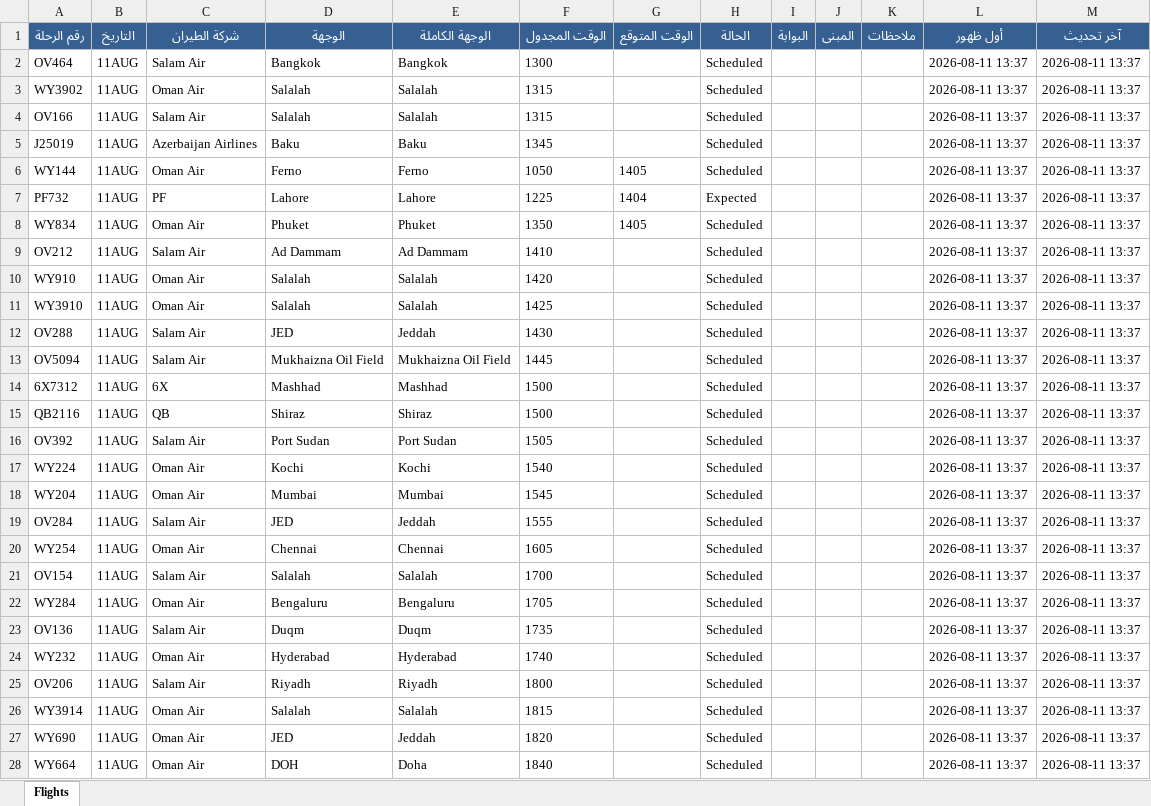
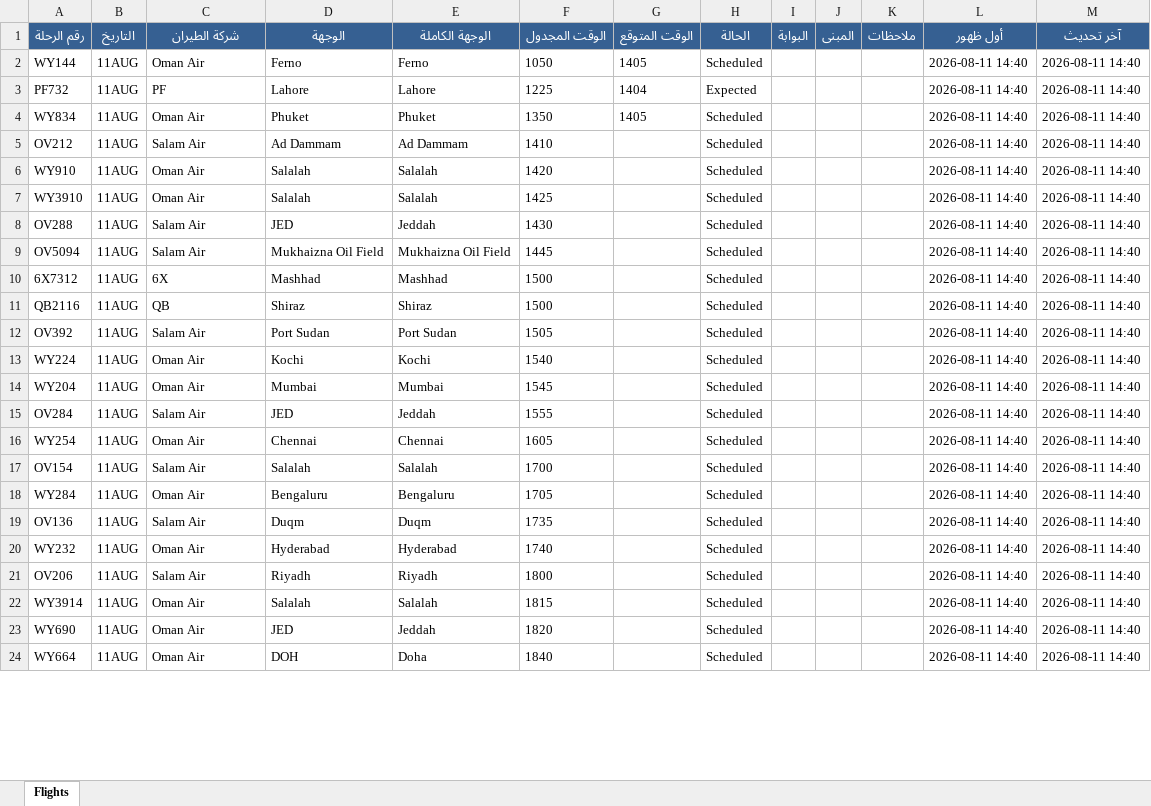
Before and after one commit to khalidsaif912/live-flights, an Excel workbook: flight_data/live_flights.xlsx, sheet Flights, drawn as a sheet; only a part is shown; values as stored, in another font and other column widths than the file's, no borders; removed rows and columns are numbered as before the commit, all else as after; the diff covers the shown part only; the diff names each change by its address in the sheet, - before the commit and + after, or states it on an @@ line.

```diff
--- a/flight_data/live_flights.xlsx (sheet Flights)
+++ b/flight_data/live_flights.xlsx (sheet Flights)
-row 2: OV464 | 11AUG | Salam Air | Bangkok | Bangkok | 1300 |  | Scheduled |  |  |  | 2026-08-11 13:37 | 2026-08-11 13:37
-row 3: WY3902 | 11AUG | Oman Air | Salalah | Salalah | 1315 |  | Scheduled |  |  |  | 2026-08-11 13:37 | 2026-08-11 13:37
-row 4: OV166 | 11AUG | Salam Air | Salalah | Salalah | 1315 |  | Scheduled |  |  |  | 2026-08-11 13:37 | 2026-08-11 13:37
-row 5: J25019 | 11AUG | Azerbaijan Airlines | Baku | Baku | 1345 |  | Scheduled |  |  |  | 2026-08-11 13:37 | 2026-08-11 13:37
-L2:L24 (أول ظهور): 2026-08-11 13:37
+L2:L24 (أول ظهور): 2026-08-11 14:40
-M2:M24 (آخر تحديث): 2026-08-11 13:37
+M2:M24 (آخر تحديث): 2026-08-11 14:40
```
Also changed, not shown: 11 added rows, 7 removed rows and 452 edited cells elsewhere in this sheet, flight_data/archive_flights.xlsx, 3 other files.
